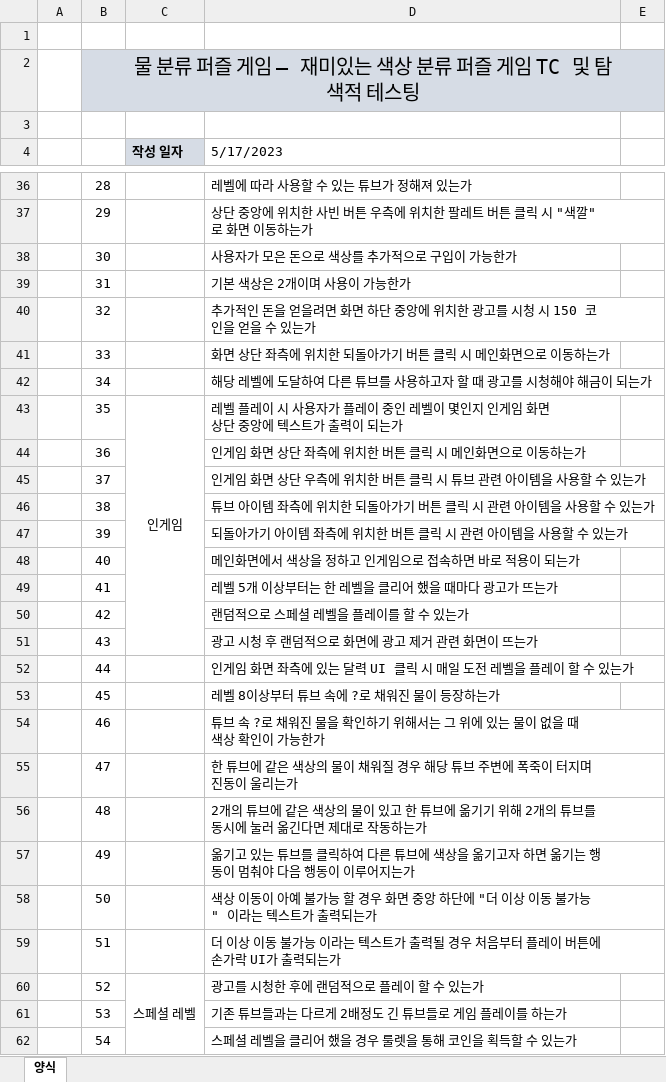
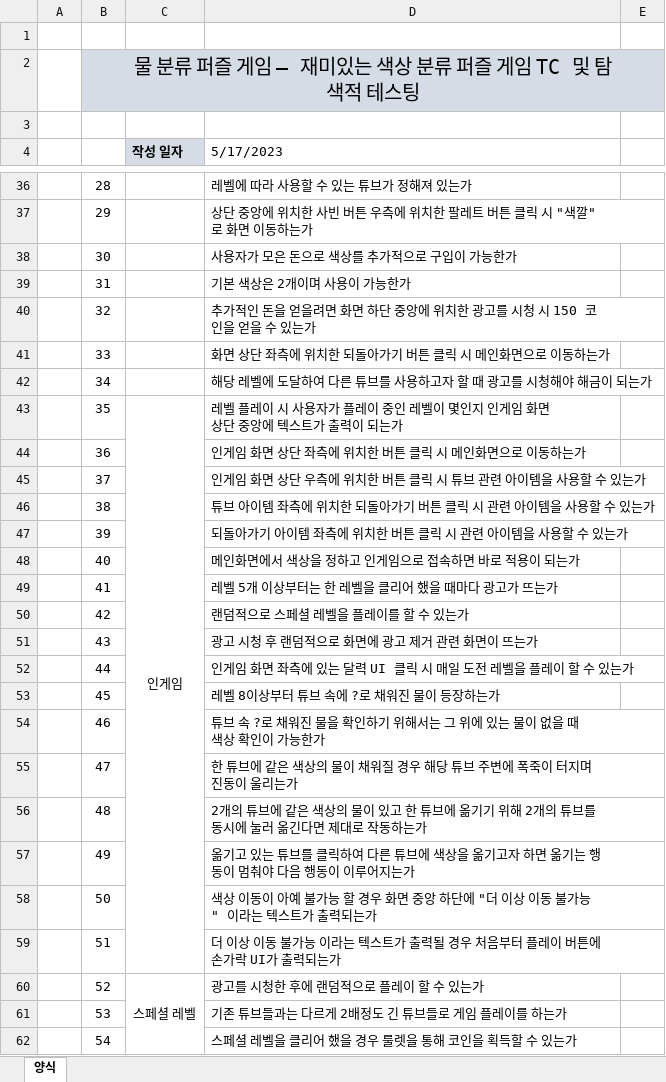
Before and after one commit to doraji1247/BGY_PORTFOLIO, an Excel workbook: Water soft Puzzle_TC.xlsx, sheet 양식, drawn as a sheet; only a part is shown, gaps mark what is left out; values as stored, in another font and other column widths than the file's, no borders; the diff covers the shown part only; the diff names each change by its address in the sheet, - before the commit and + after, or states it on an @@ line.

```diff
--- a/Water soft Puzzle_TC.xlsx (sheet 양식)
+++ b/Water soft Puzzle_TC.xlsx (sheet 양식)
-C43:C51 merged
+C43:C59 merged
```
Also changed, not shown: merged cells elsewhere in this sheet.
